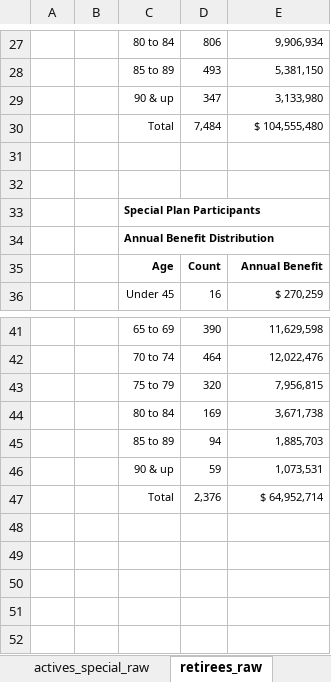
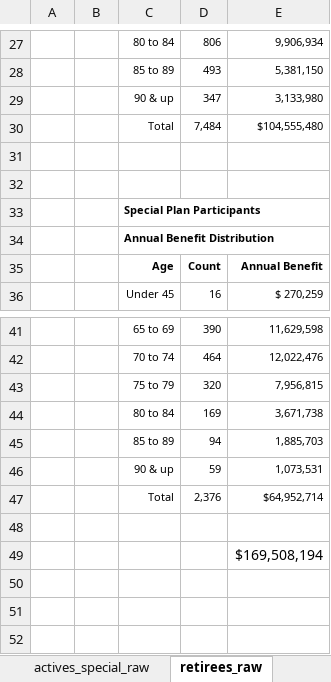
Before and after one commit to yimengyin16/model_MEPERS, an Excel workbook: inputs/data_raw/Data_MEPERS_Demographics_20200630.xlsx, sheet retirees_raw, drawn as a sheet; only a part is shown, gaps mark what is left out; values as stored, in another font and other column widths than the file's, no borders; charts and pictures not drawn; the diff names each change by its address in the sheet, - before the commit and + after, or states it on an @@ line.

```diff
--- a/inputs/data_raw/Data_MEPERS_Demographics_20200630.xlsx (sheet retirees_raw)
+++ b/inputs/data_raw/Data_MEPERS_Demographics_20200630.xlsx (sheet retirees_raw)
-E30: $ 104,555,480
+E30: $104,555,480
-E47: $ 64,952,714
+E47: $64,952,714
-E49: (empty)
+E49: $169,508,194
```
Also changed, not shown: sheet other, sheet actives_special, sheet actives_regular, charts or pictures, inputs/data_raw/Data_MEPERS_Decrements_AV2020.xlsx, inputs/data_raw/Data_MEPERS_planInfo_AV2020.xlsx, 17 other files.
